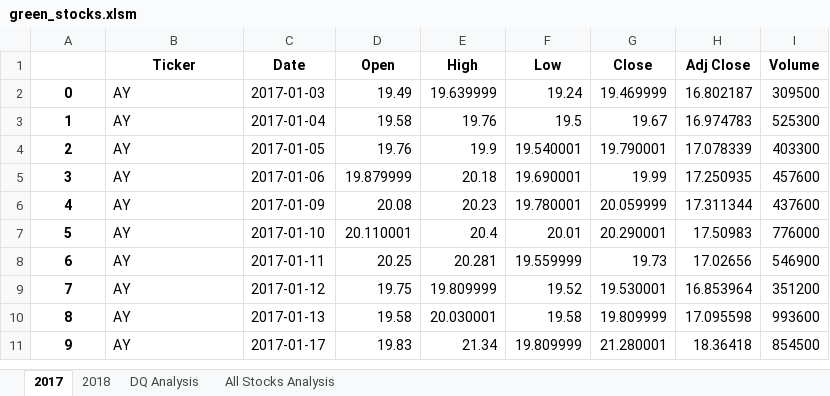
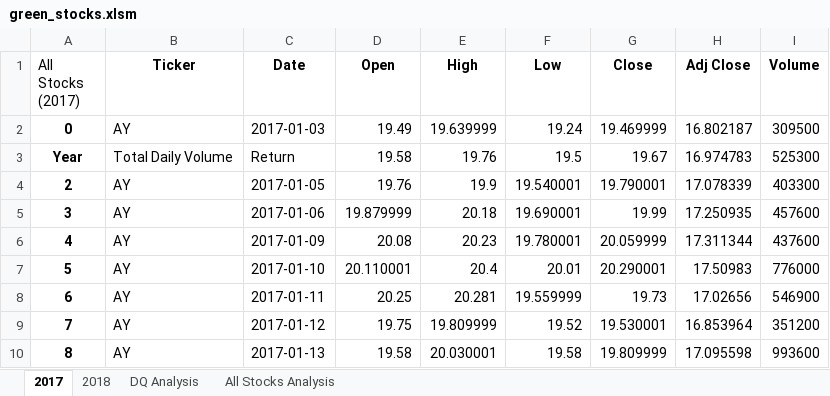
Before and after one commit to Coachnmomof3/Stock-analysis, an Excel workbook: green_stocks.xlsm, sheet 2017, drawn as a sheet; only a part is shown; the shorter side is filled out with more unchanged rows; values as stored, in another font and other column widths than the file's, no borders; the diff names each change by its address in the sheet, - before the commit and + after, or states it on an @@ line.

```diff
--- a/green_stocks.xlsm (sheet 2017)
+++ b/green_stocks.xlsm (sheet 2017)
-A1: (empty)
+A1: All Stocks (2017)
-A3 (All Stocks (2017)): 1
+A3 (All Stocks (2017)): Year
-B3 (Ticker): AY
+B3 (Ticker): Total Daily Volume
-C3 (Date): 2017-01-04
+C3 (Date): Return
```
Also changed, not shown: sheet DQ Analysis, charts or pictures.
